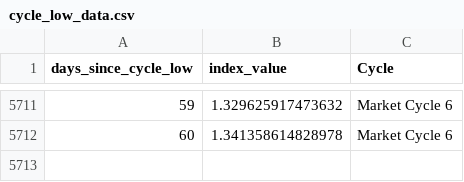
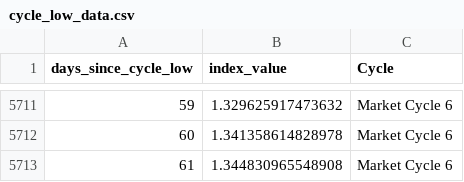
Before and after one commit to SecretSatoshis/Bitcoin-Report-Library, a CSV file: csv/cycle_low_data.csv, drawn as a sheet; only a part is shown, gaps mark what is left out.

```diff
--- a/csv/cycle_low_data.csv
+++ b/csv/cycle_low_data.csv
@@ -5712 +5712,2 @@ days_since_cycle_low,index_value,Cycle
 60,1.341358614828978,Market Cycle 6
+61,1.344830965548908,Market Cycle 6
```
Also changed, not shown: csv/bitcoin_dominance_history.csv, csv/drawdown_data.csv, 26 other files.
